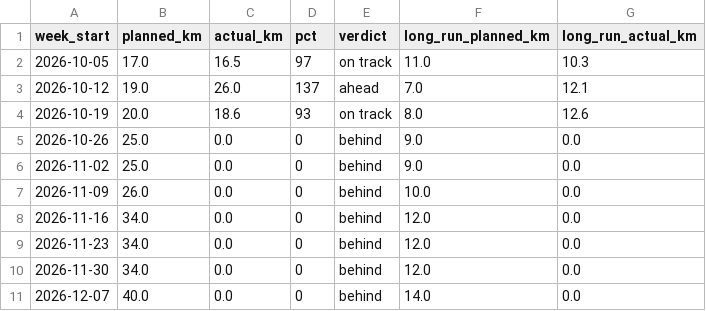
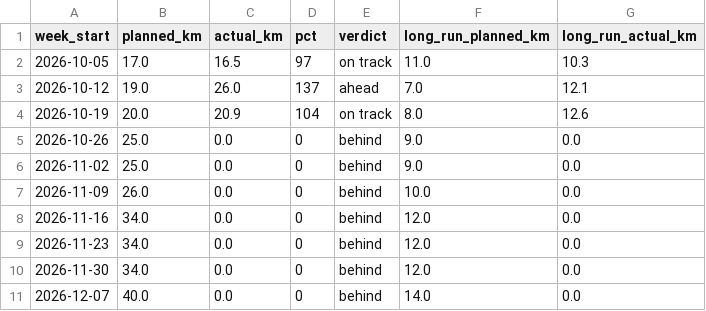
Before and after one commit to cedrichelewaut/marathoning, a CSV file: data/weekly_status.csv, drawn as a sheet; only a part is shown.

```diff
--- a/data/weekly_status.csv
+++ b/data/weekly_status.csv
@@ -3,3 +3,3 @@ week_start,planned_km,actual_km,pct,verdict,long_run_planned_km,long_run_actual_
 2026-10-12,19.0,26.0,137,ahead,7.0,12.1
-2026-10-19,20.0,18.6,93,on track,8.0,12.6
+2026-10-19,20.0,20.9,104,on track,8.0,12.6
 2026-10-26,25.0,0.0,0,behind,9.0,0.0
```
Also changed, not shown: data/strava_runs.csv, 2 other files.
